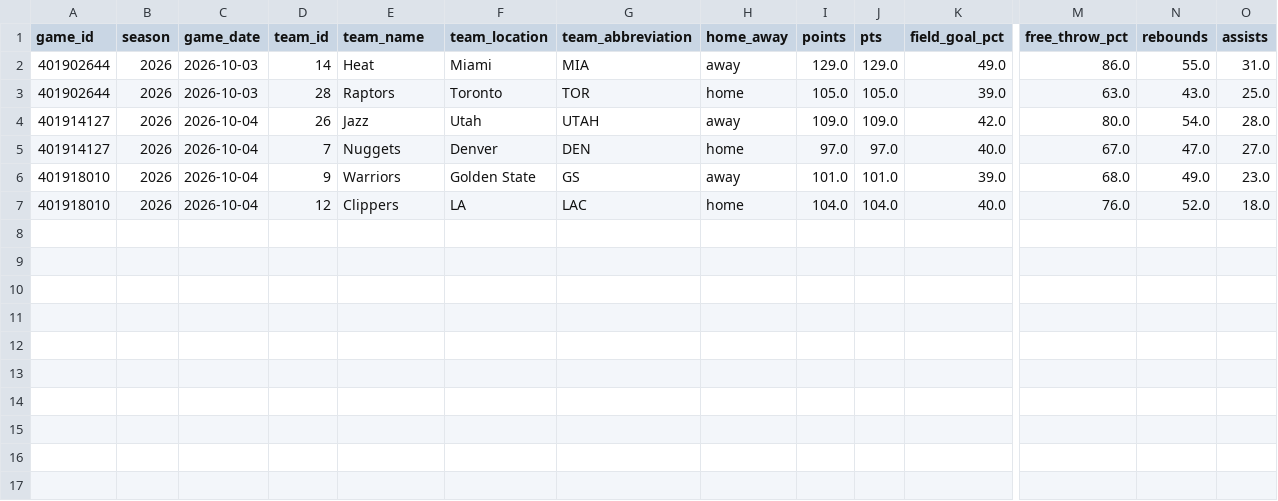
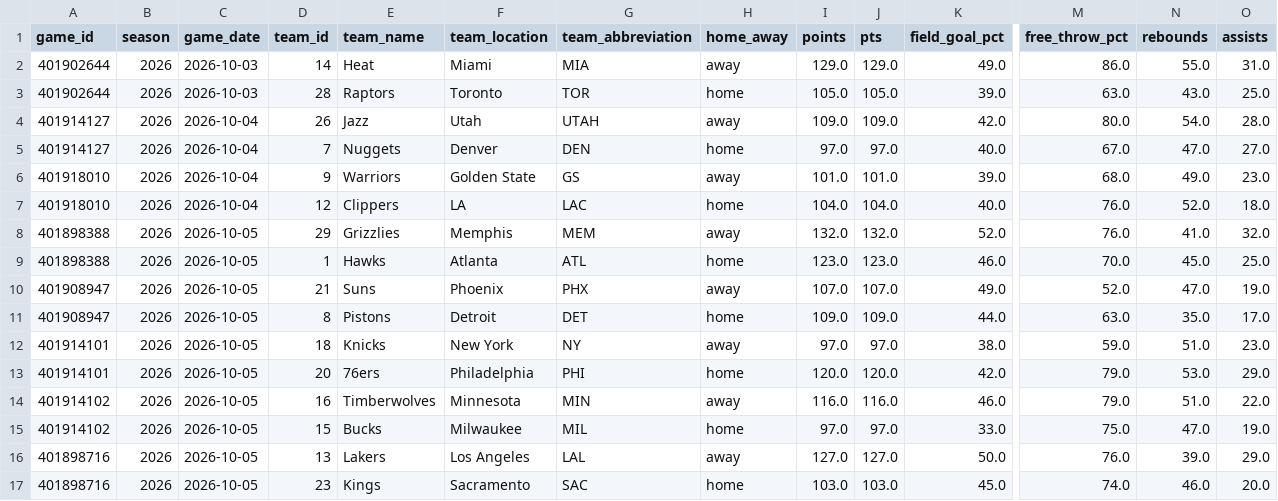
Before and after one commit to bigtyme2k3/Nba-model, a CSV file: data/raw/hoopr_team_box_2026.csv, drawn as a sheet; only a part is shown, gaps mark what is left out; rows hold the shown columns only; the diff names each change by its address in the sheet, - before the commit and + after, or states it on an @@ line.

```diff
--- a/data/raw/hoopr_team_box_2026.csv
+++ b/data/raw/hoopr_team_box_2026.csv
+row 8: 401898388 | 2026 | 2026-10-05 | 29 | Grizzlies | Memphis | MEM | away | 132.0 | 132.0 | 52.0 | 76.0 | 41.0 | 32.0
+row 9: 401898388 | 2026 | 2026-10-05 | 1 | Hawks | Atlanta | ATL | home | 123.0 | 123.0 | 46.0 | 70.0 | 45.0 | 25.0
+row 10: 401908947 | 2026 | 2026-10-05 | 21 | Suns | Phoenix | PHX | away | 107.0 | 107.0 | 49.0 | 52.0 | 47.0 | 19.0
+row 11: 401908947 | 2026 | 2026-10-05 | 8 | Pistons | Detroit | DET | home | 109.0 | 109.0 | 44.0 | 63.0 | 35.0 | 17.0
+row 12: 401914101 | 2026 | 2026-10-05 | 18 | Knicks | New York | NY | away | 97.0 | 97.0 | 38.0 | 59.0 | 51.0 | 23.0
+row 13: 401914101 | 2026 | 2026-10-05 | 20 | 76ers | Philadelphia | PHI | home | 120.0 | 120.0 | 42.0 | 79.0 | 53.0 | 29.0
+row 14: 401914102 | 2026 | 2026-10-05 | 16 | Timberwolves | Minnesota | MIN | away | 116.0 | 116.0 | 46.0 | 79.0 | 51.0 | 22.0
+row 15: 401914102 | 2026 | 2026-10-05 | 15 | Bucks | Milwaukee | MIL | home | 97.0 | 97.0 | 33.0 | 75.0 | 47.0 | 19.0
+row 16: 401898716 | 2026 | 2026-10-05 | 13 | Lakers | Los Angeles | LAL | away | 127.0 | 127.0 | 50.0 | 76.0 | 39.0 | 29.0
+row 17: 401898716 | 2026 | 2026-10-05 | 23 | Kings | Sacramento | SAC | home | 103.0 | 103.0 | 45.0 | 74.0 | 46.0 | 20.0
```
Also changed, not shown: data/processed/master_2026.csv, data/raw/hoopr_games_2026.csv, 21 other files.
